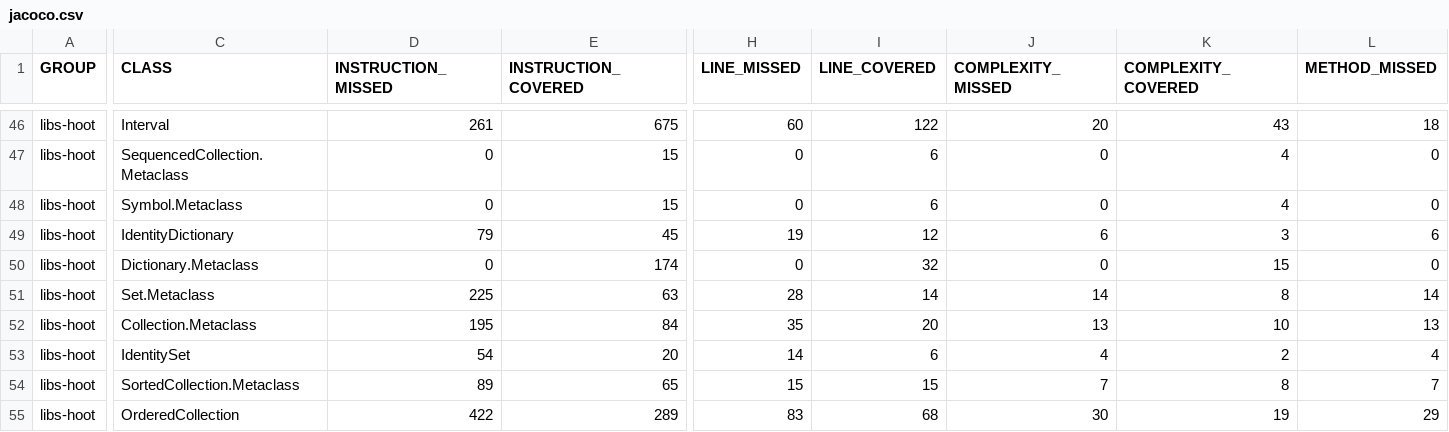
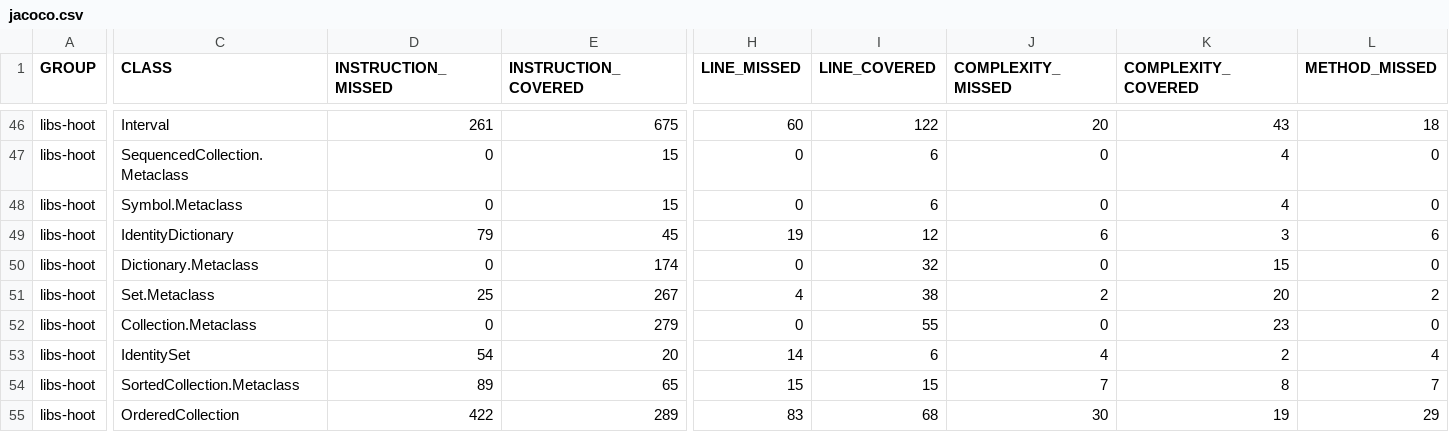
Before and after one commit to nikboyd/hoot-smalltalk, a CSV file: docs/libs-hoot/jacoco.csv, drawn as a sheet; only a part is shown, gaps mark what is left out; the diff covers the shown part only; the diff names each change by its address in the sheet, - before the commit and + after, or states it on an @@ line.

```diff
--- a/docs/libs-hoot/jacoco.csv
+++ b/docs/libs-hoot/jacoco.csv
-D51 (INSTRUCTION_MISSED): 225
+D51 (INSTRUCTION_MISSED): 25
-E51 (INSTRUCTION_COVERED): 63
+E51 (INSTRUCTION_COVERED): 267
-H51 (LINE_MISSED): 28
+H51 (LINE_MISSED): 4
-I51 (LINE_COVERED): 14
+I51 (LINE_COVERED): 38
-J51 (COMPLEXITY_MISSED): 14
+J51 (COMPLEXITY_MISSED): 2
-K51 (COMPLEXITY_COVERED): 8
+K51 (COMPLEXITY_COVERED): 20
-L51 (METHOD_MISSED): 14
+L51 (METHOD_MISSED): 2
-D52 (INSTRUCTION_MISSED): 195
+D52 (INSTRUCTION_MISSED): 0
-E52 (INSTRUCTION_COVERED): 84
+E52 (INSTRUCTION_COVERED): 279
-H52 (LINE_MISSED): 35
+H52 (LINE_MISSED): 0
-I52 (LINE_COVERED): 20
+I52 (LINE_COVERED): 55
-J52 (COMPLEXITY_MISSED): 13
+J52 (COMPLEXITY_MISSED): 0
-K52 (COMPLEXITY_COVERED): 10
+K52 (COMPLEXITY_COVERED): 23
-L52 (METHOD_MISSED): 13
+L52 (METHOD_MISSED): 0
```
Also changed, not shown: 34 edited cells elsewhere in this file, 23 other files.
